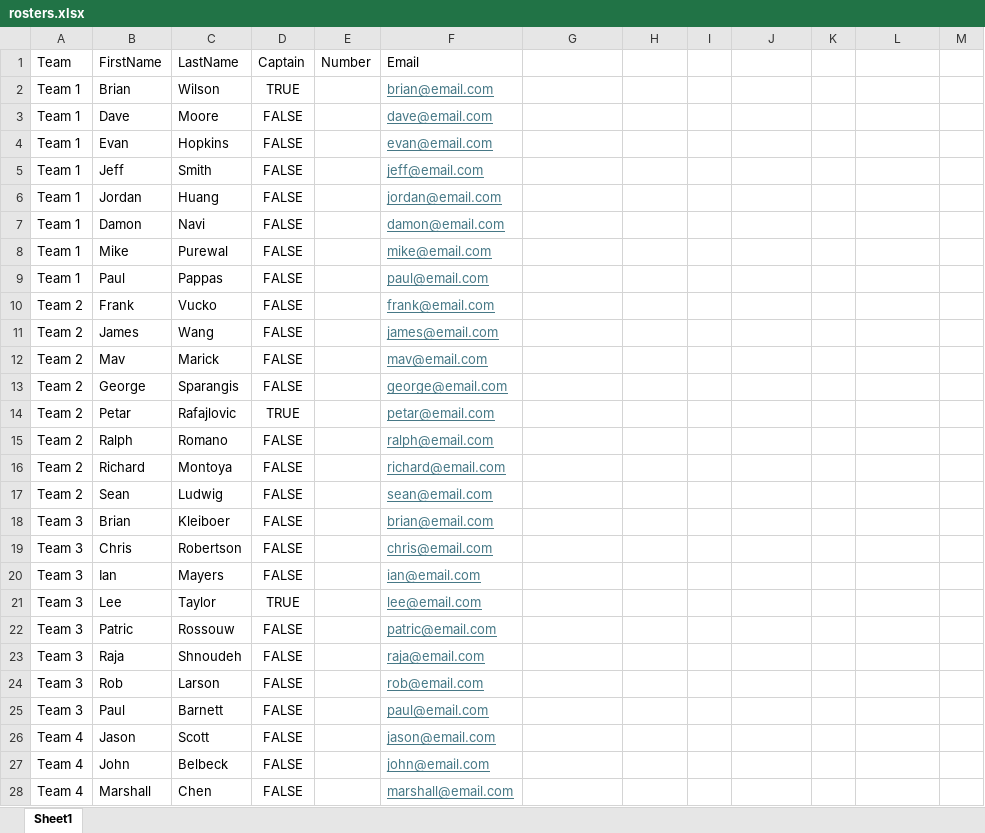
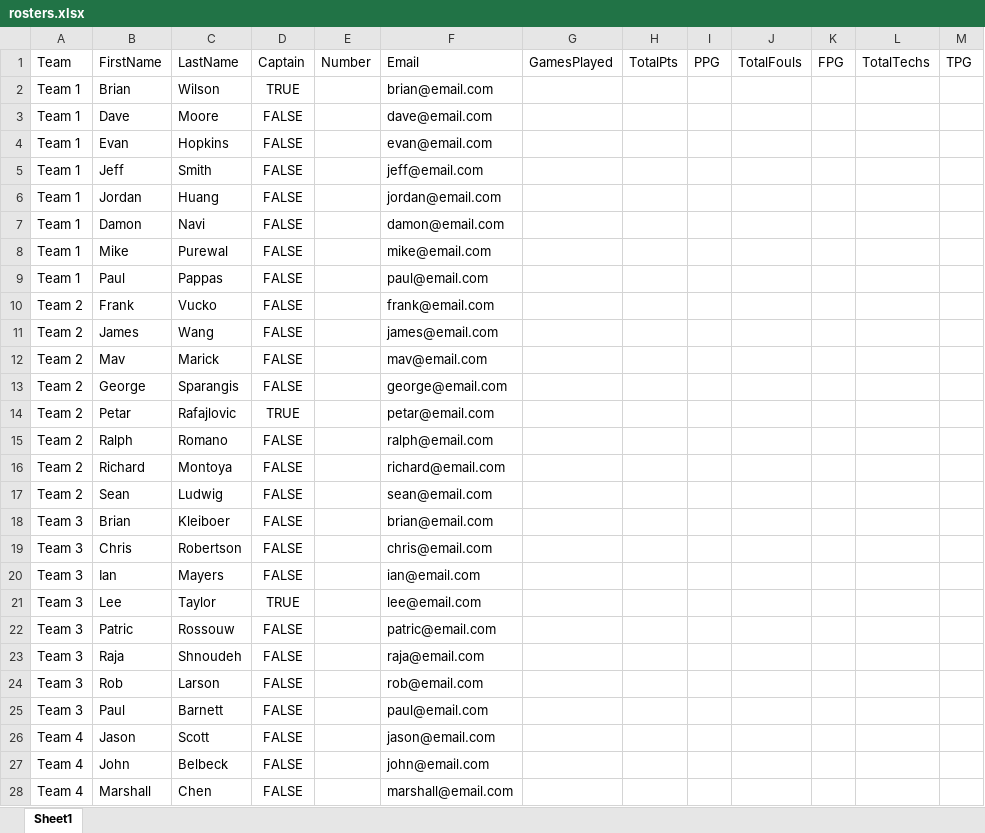
Before and after one commit to 386mhz/nbcml, an Excel workbook: templates/rosters.xlsx, sheet Sheet1, drawn as a sheet; only a part is shown; values as stored, in another font and other column widths than the file's, no borders; the diff covers the shown part only; the diff names each change by its address in the sheet, - before the commit and + after, or states it on an @@ line.

```diff
--- a/templates/rosters.xlsx (sheet Sheet1)
+++ b/templates/rosters.xlsx (sheet Sheet1)
-G1: (empty)
+G1: GamesPlayed
-H1: (empty)
+H1: TotalPts
-I1: (empty)
+I1: PPG
-J1: (empty)
+J1: TotalFouls
-K1: (empty)
+K1: FPG
-L1: (empty)
+L1: TotalTechs
-M1: (empty)
+M1: TPG
@@ F2:F28 underline: on → off, text colour: #467886 → black @@
```
Also changed, not shown: cell formats elsewhere in this sheet, 1 other file.
